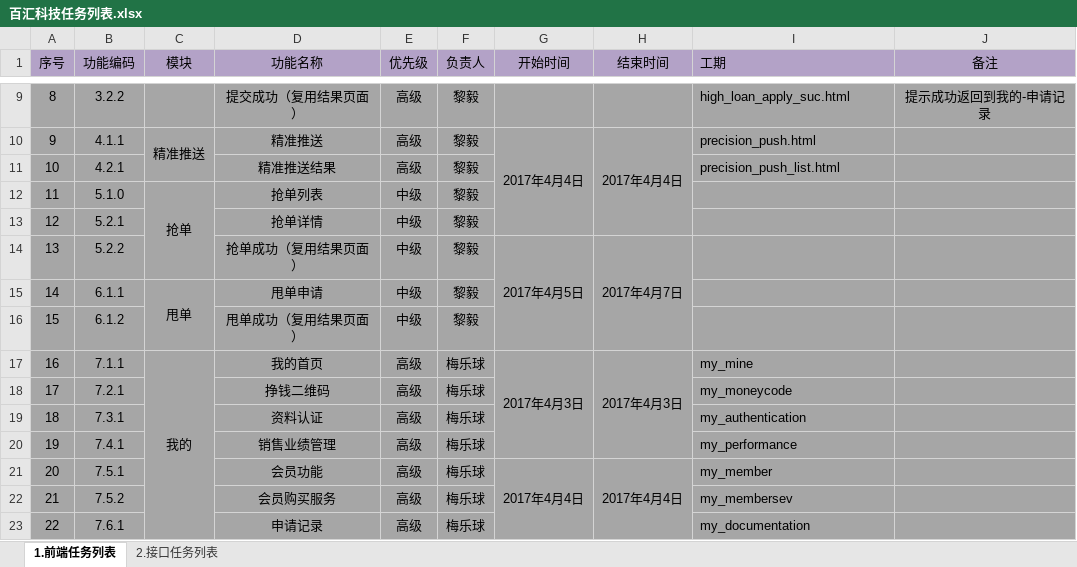
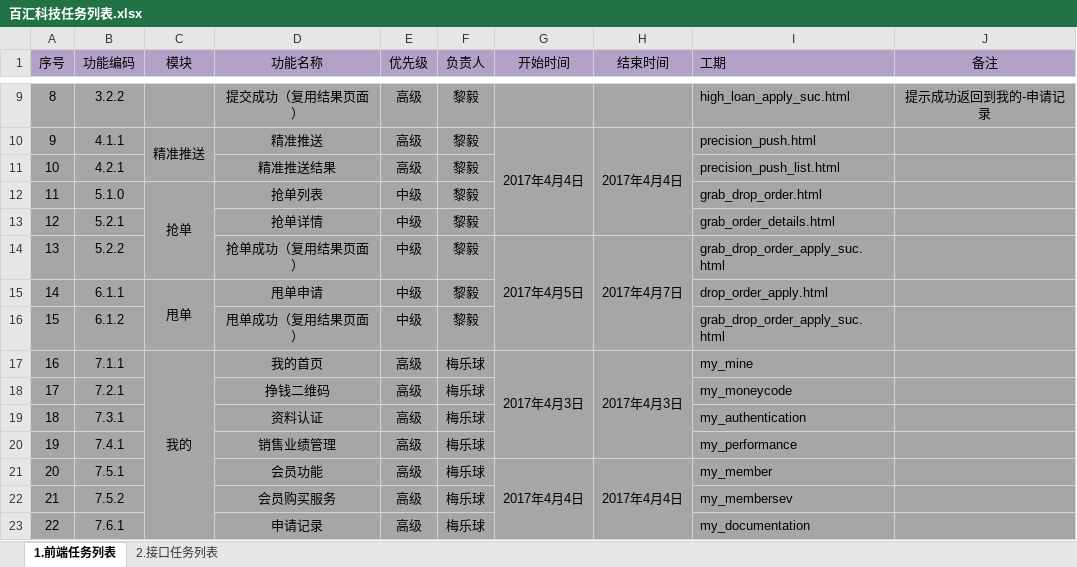
Before and after one commit to Damon-Yi/ITlittlefish, an Excel workbook: 百汇科技任务列表.xlsx, sheet 1.前端任务列表, drawn as a sheet; only a part is shown, gaps mark what is left out; values as stored, in another font and other column widths than the file's, no borders; the diff names each change by its address in the sheet, - before the commit and + after, or states it on an @@ line.

```diff
--- a/百汇科技任务列表.xlsx (sheet 1.前端任务列表)
+++ b/百汇科技任务列表.xlsx (sheet 1.前端任务列表)
-I12 (工期): (empty)
+I12 (工期): grab_drop_order.html
-I13 (工期): (empty)
+I13 (工期): grab_order_details.html
-I14 (工期): (empty)
+I14 (工期): grab_drop_order_apply_suc.html
-I15 (工期): (empty)
+I15 (工期): drop_order_apply.html
-I16 (工期): (empty)
+I16 (工期): grab_drop_order_apply_suc.html
```
Also changed, not shown: 11 other files.
